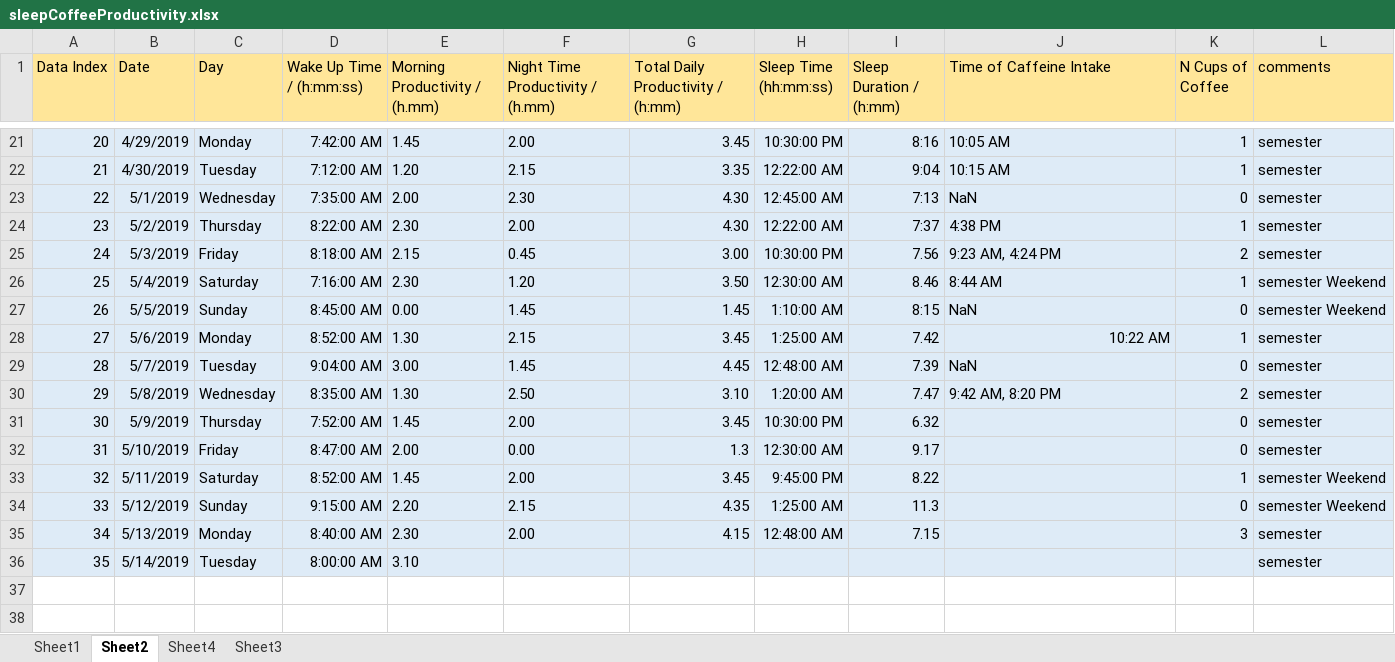
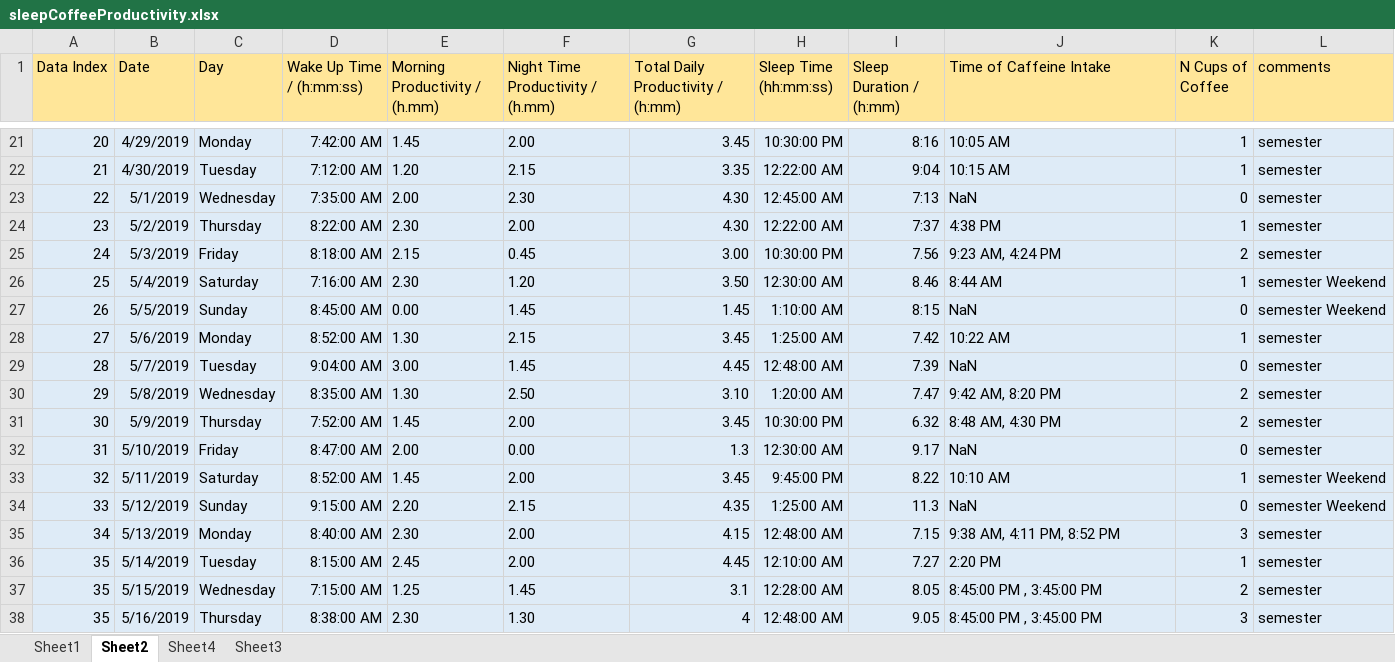
Before and after one commit to coderXmachina2/computationalMathematics, an Excel workbook: portfolioAss/data/sleepCoffeeProductivity.xlsx, sheet Sheet2, drawn as a sheet; only a part is shown, gaps mark what is left out; values as stored, in another font and other column widths than the file's, no borders; conditional formats not drawn; the diff names each change by its address in the sheet, - before the commit and + after, or states it on an @@ line.

Commit message:
portfolioUpdate

```diff
--- a/portfolioAss/data/sleepCoffeeProductivity.xlsx (sheet Sheet2)
+++ b/portfolioAss/data/sleepCoffeeProductivity.xlsx (sheet Sheet2)
-J28 alignment: right
+J28 alignment: left
-J31 (Time of Caffeine Intake): (empty)
+J31 (Time of Caffeine Intake): 8:48 AM, 4:30 PM
-K31 (N Cups of Coffee): 0
+K31 (N Cups of Coffee): 2
-J32 (Time of Caffeine Intake): (empty)
+J32 (Time of Caffeine Intake): NaN
-J33 (Time of Caffeine Intake): (empty)
+J33 (Time of Caffeine Intake): 10:10 AM
-J34 (Time of Caffeine Intake): (empty)
+J34 (Time of Caffeine Intake): NaN
-J35 (Time of Caffeine Intake): (empty)
+J35 (Time of Caffeine Intake): 9:38 AM, 4:11 PM, 8:52 PM
-D36 (Wake Up Time / (h:mm:ss)): 8:00:00 AM
+D36 (Wake Up Time / (h:mm:ss)): 8:15:00 AM
-E36 (Morning Productivity / (h.mm)): 3.10
+E36 (Morning Productivity / (h.mm)): 2.45
-F36 (Night Time Productivity / (h.mm)): (empty)
+F36 (Night Time Productivity / (h.mm)): 2.00
-G36: (empty)
+G36: 4.45
-H36 (Sleep Time (hh:mm:ss)): (empty)
+H36 (Sleep Time (hh:mm:ss)): 12:10:00 AM
-I36 (Sleep Duration / (h:mm)): (empty)
+I36 (Sleep Duration / (h:mm)): 7.27
-J36 (Time of Caffeine Intake): (empty)
+J36 (Time of Caffeine Intake): 2:20 PM
-K36 (N Cups of Coffee): (empty)
+K36 (N Cups of Coffee): 1
+row 37: 35 | 5/15/2019 | Wednesday | 7:15:00 AM | 1.25 | 1.45 | 3.1 | 12:28:00 AM | 8.05 | 8:45:00 PM , 3:45:00 PM | 2 | semester
+row 38: 35 | 5/16/2019 | Thursday | 8:38:00 AM | 2.30 | 1.30 | 4 | 12:48:00 AM | 9.05 | 8:45:00 PM , 3:45:00 PM | 3 | semester
```
Also changed, not shown: 9 other files.
